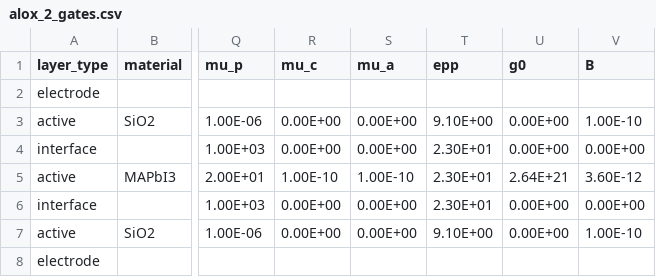
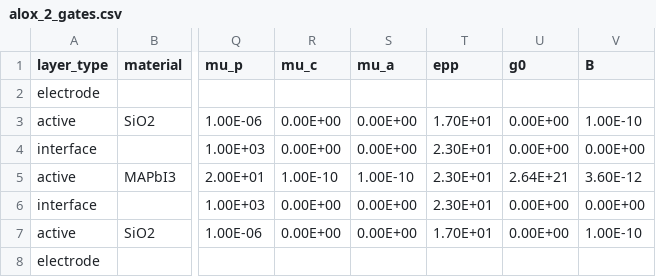
Before and after one commit to barnesgroupICL/Driftfusion, a CSV file: Input_files/alox_2_gates.csv, drawn as a sheet; only a part is shown, gaps mark what is left out; the diff names each change by its address in the sheet, - before the commit and + after, or states it on an @@ line.

```diff
--- a/Input_files/alox_2_gates.csv
+++ b/Input_files/alox_2_gates.csv
-T3 (epp): 9.10E+00
+T3 (epp): 1.70E+01
-T7 (epp): 9.10E+00
+T7 (epp): 1.70E+01
```
Also changed, not shown: 1 other file.
